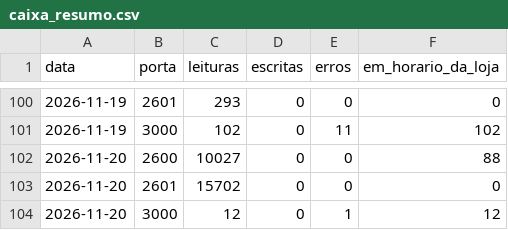
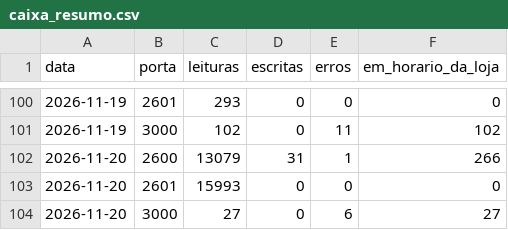
Before and after one commit to xxffoottxx/artsoft-call-log, a CSV file: caixa_resumo.csv, drawn as a sheet; only a part is shown, gaps mark what is left out.

```diff
--- a/caixa_resumo.csv
+++ b/caixa_resumo.csv
@@ -101,4 +101,4 @@ data,porta,leituras,escritas,erros,em_horario_da_loja
 2026-11-19,3000,102,0,11,102
-2026-11-20,2600,10027,0,0,88
-2026-11-20,2601,15702,0,0,0
-2026-11-20,3000,12,0,1,12
+2026-11-20,2600,13079,31,1,266
+2026-11-20,2601,15993,0,0,0
+2026-11-20,3000,27,0,6,27
```
Also changed, not shown: daily_summary.csv, 2 other files.
